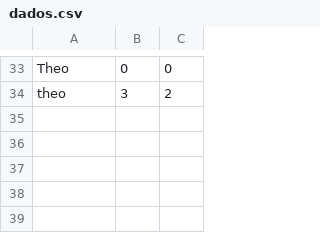
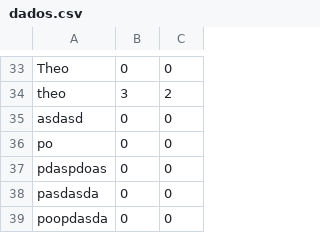
Before and after one commit to vrrocha-scs/Flappy-bird, a CSV file: assets/datas/dados.csv, drawn as a sheet; only a part is shown, gaps mark what is left out; the diff names each change by its address in the sheet, - before the commit and + after, or states it on an @@ line.

```diff
--- a/assets/datas/dados.csv
+++ b/assets/datas/dados.csv
+row 35: asdasd | 0 | 0
+row 36: po | 0 | 0
+row 37: pdaspdoas | 0 | 0
+row 38: pasdasda | 0 | 0
+row 39: poopdasda | 0 | 0
```
Also changed, not shown: 1 other file.
